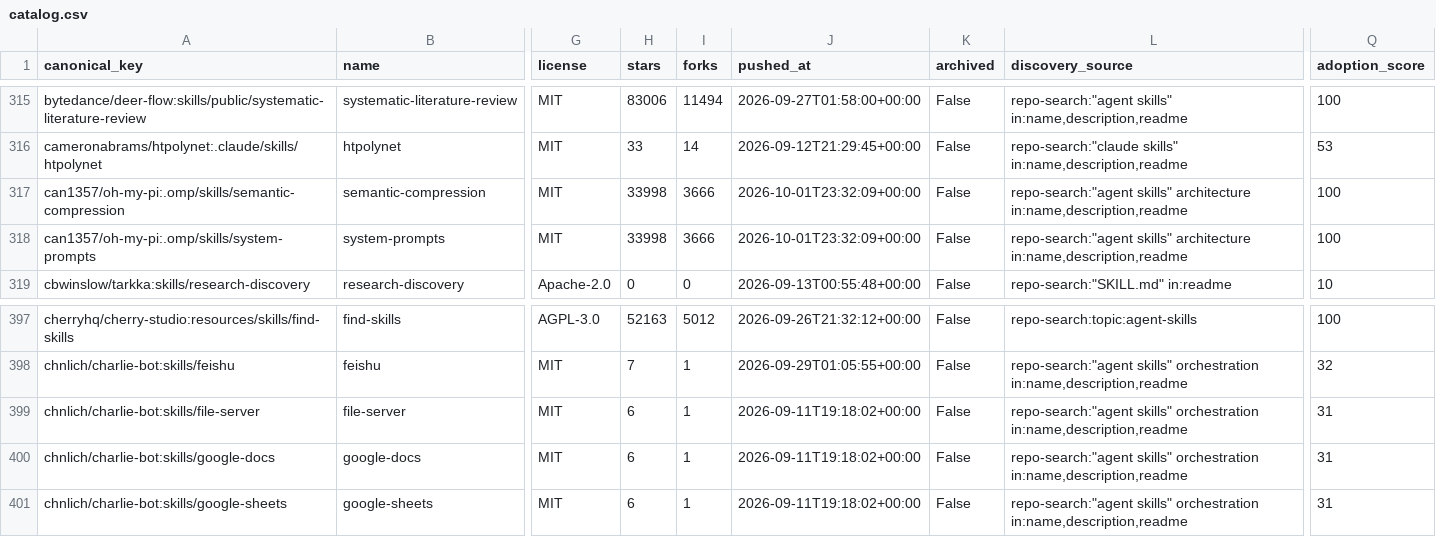
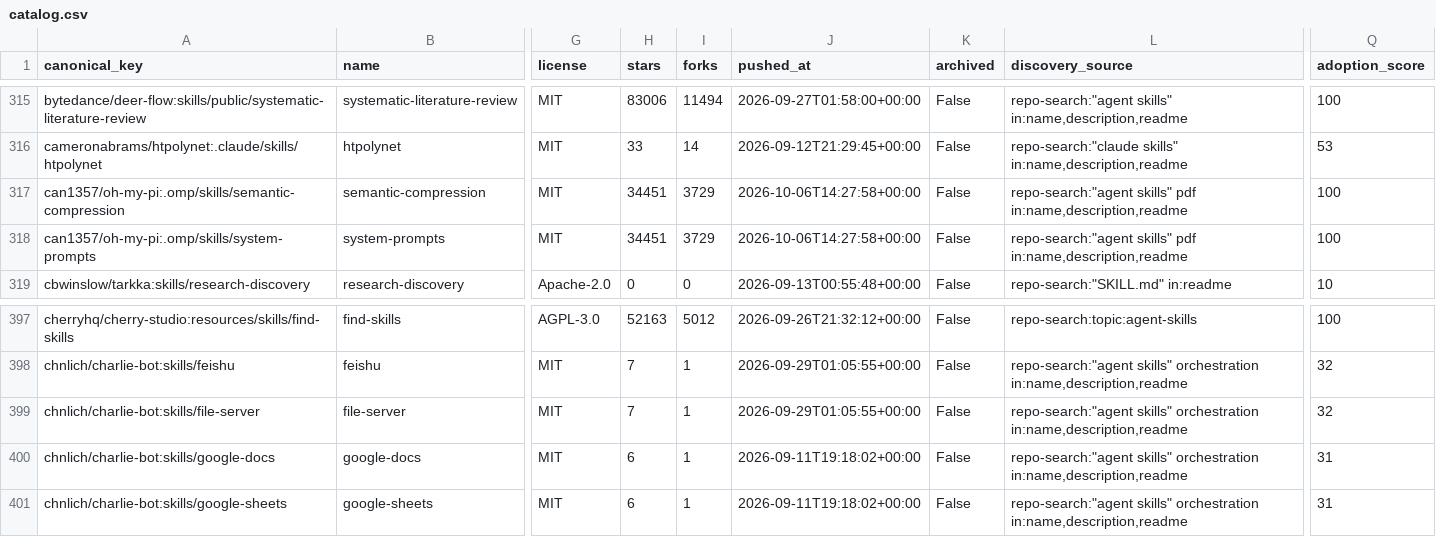
Before and after one commit to imMamdouhaboammar/agent-skill-observatory, a CSV file: data/catalog.csv, drawn as a sheet; only a part is shown, gaps mark what is left out; the diff names each change by its address in the sheet, - before the commit and + after, or states it on an @@ line.

Commit message:
skill(update): file-server · chnlich/charlie-bot
Patch-ID: b8c71f452726a52c

Generated-by: agent-skill-observatory

Base-SHA: 51645d86dcae5dfe3ad48523183e4d03a774997a

Automation-provenance: reviewed PR publication

```diff
--- a/data/catalog.csv
+++ b/data/catalog.csv
-H317:H318 (stars): 33998
+H317:H318 (stars): 34451
-I317:I318 (forks): 3666
+I317:I318 (forks): 3729
-J317:J318 (pushed_at): 2026-10-01T23:32:09+00:00
+J317:J318 (pushed_at): 2026-10-06T14:27:58+00:00
-L317:L318 (discovery_source): repo-search:"agent skills" architecture in:name,description,readme
+L317:L318 (discovery_source): repo-search:"agent skills" pdf in:name,description,readme
-H399 (stars): 6
+H399 (stars): 7
-J399 (pushed_at): 2026-09-11T19:18:02+00:00
+J399 (pushed_at): 2026-09-29T01:05:55+00:00
-Q399 (adoption_score): 31
+Q399 (adoption_score): 32
```
Also changed, not shown: 14 other files.
